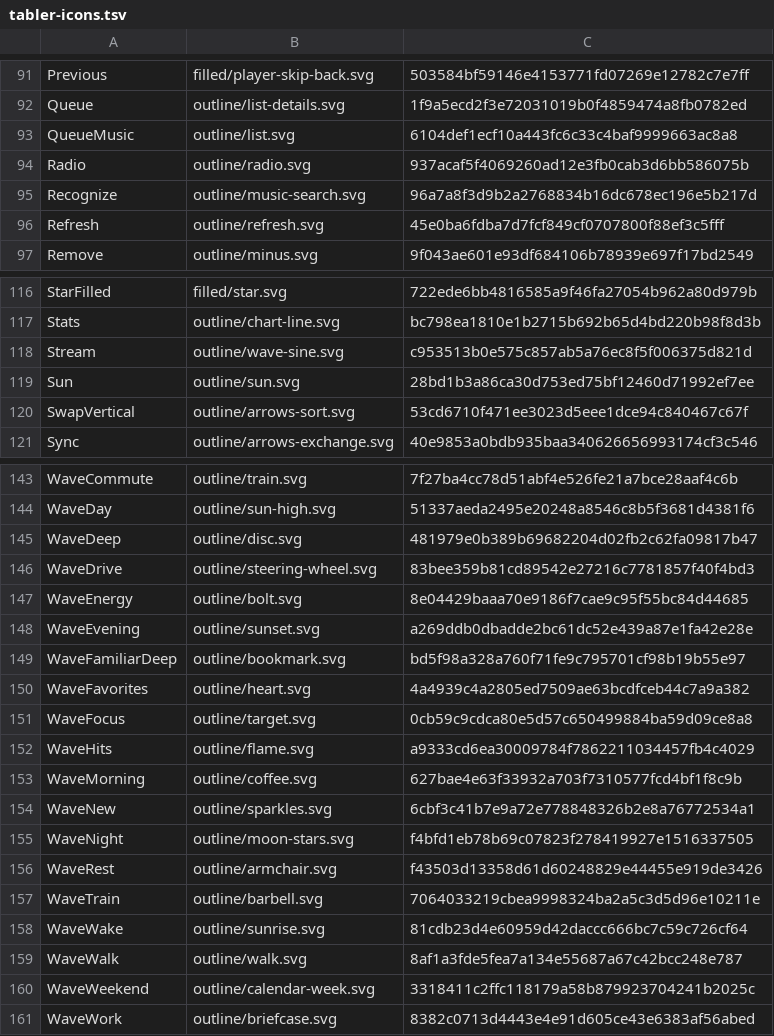
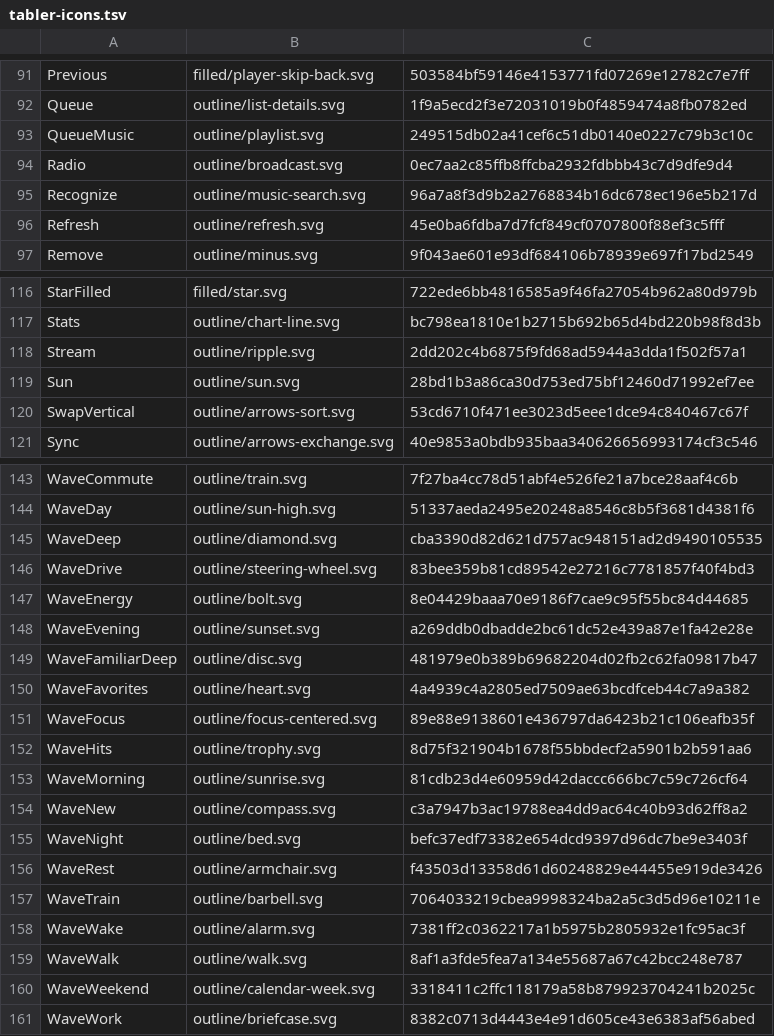
Before and after one commit to ivan-s-2001/Prism, a TSV file: design/tabler-icons.tsv, drawn as a sheet; only a part is shown, gaps mark what is left out.

Commit message:
Refine Tabler Stream, radio and scenario icon semantics

```diff
--- a/design/tabler-icons.tsv
+++ b/design/tabler-icons.tsv
@@ -92,4 +92,4 @@ Previous	filled/player-skip-back.svg	503584bf59146e4153771fd07269e12782c7e7ff
 Queue	outline/list-details.svg	1f9a5ecd2f3e72031019b0f4859474a8fb0782ed
-QueueMusic	outline/list.svg	6104def1ecf10a443fc6c33c4baf9999663ac8a8
-Radio	outline/radio.svg	937acaf5f4069260ad12e3fb0cab3d6bb586075b
+QueueMusic	outline/playlist.svg	249515db02a41cef6c51db0140e0227c79b3c10c
+Radio	outline/broadcast.svg	0ec7aa2c85ffb8ffcba2932fdbbb43c7d9dfe9d4
 Recognize	outline/music-search.svg	96a7a8f3d9b2a2768834b16dc678ec196e5b217d
@@ -117,3 +117,3 @@ StarFilled	filled/star.svg	722ede6bb4816585a9f46fa27054b962a80d979b
 Stats	outline/chart-line.svg	bc798ea1810e1b2715b692b65d4bd220b98f8d3b
-Stream	outline/wave-sine.svg	c953513b0e575c857ab5a76ec8f5f006375d821d
+Stream	outline/ripple.svg	2dd202c4b6875f9fd68ad5944a3dda1f502f57a1
 Sun	outline/sun.svg	28bd1b3a86ca30d753ed75bf12460d71992ef7ee
@@ -144,3 +144,3 @@ WaveCommute	outline/train.svg	7f27ba4cc78d51abf4e526fe21a7bce28aaf4c6b
 WaveDay	outline/sun-high.svg	51337aeda2495e20248a8546c8b5f3681d4381f6
-WaveDeep	outline/disc.svg	481979e0b389b69682204d02fb2c62fa09817b47
+WaveDeep	outline/diamond.svg	cba3390d82d621d757ac948151ad2d9490105535
 WaveDrive	outline/steering-wheel.svg	83bee359b81cd89542e27216c7781857f40f4bd3
@@ -148,12 +148,12 @@ WaveEnergy	outline/bolt.svg	8e04429baaa70e9186f7cae9c95f55bc84d44685
 WaveEvening	outline/sunset.svg	a269ddb0dbadde2bc61dc52e439a87e1fa42e28e
-WaveFamiliarDeep	outline/bookmark.svg	bd5f98a328a760f71fe9c795701cf98b19b55e97
+WaveFamiliarDeep	outline/disc.svg	481979e0b389b69682204d02fb2c62fa09817b47
 WaveFavorites	outline/heart.svg	4a4939c4a2805ed7509ae63bcdfceb44c7a9a382
-WaveFocus	outline/target.svg	0cb59c9cdca80e5d57c650499884ba59d09ce8a8
-WaveHits	outline/flame.svg	a9333cd6ea30009784f7862211034457fb4c4029
-WaveMorning	outline/coffee.svg	627bae4e63f33932a703f7310577fcd4bf1f8c9b
-WaveNew	outline/sparkles.svg	6cbf3c41b7e9a72e778848326b2e8a76772534a1
-WaveNight	outline/moon-stars.svg	f4bfd1eb78b69c07823f278419927e1516337505
+WaveFocus	outline/focus-centered.svg	89e88e9138601e436797da6423b21c106eafb35f
+WaveHits	outline/trophy.svg	8d75f321904b1678f55bbdecf2a5901b2b591aa6
+WaveMorning	outline/sunrise.svg	81cdb23d4e60959d42daccc666bc7c59c726cf64
+WaveNew	outline/compass.svg	c3a7947b3ac19788ea4dd9ac64c40b93d62ff8a2
+WaveNight	outline/bed.svg	befc37edf73382e654dcd9397d96dc7be9e3403f
 WaveRest	outline/armchair.svg	f43503d13358d61d60248829e44455e919de3426
 WaveTrain	outline/barbell.svg	7064033219cbea9998324ba2a5c3d5d96e10211e
-WaveWake	outline/sunrise.svg	81cdb23d4e60959d42daccc666bc7c59c726cf64
+WaveWake	outline/alarm.svg	7381ff2c0362217a1b5975b2805932e1fc95ac3f
 WaveWalk	outline/walk.svg	8af1a3fde5fea7a134e55687a67c42bcc248e787
```
Also changed, not shown: 5 other files.
